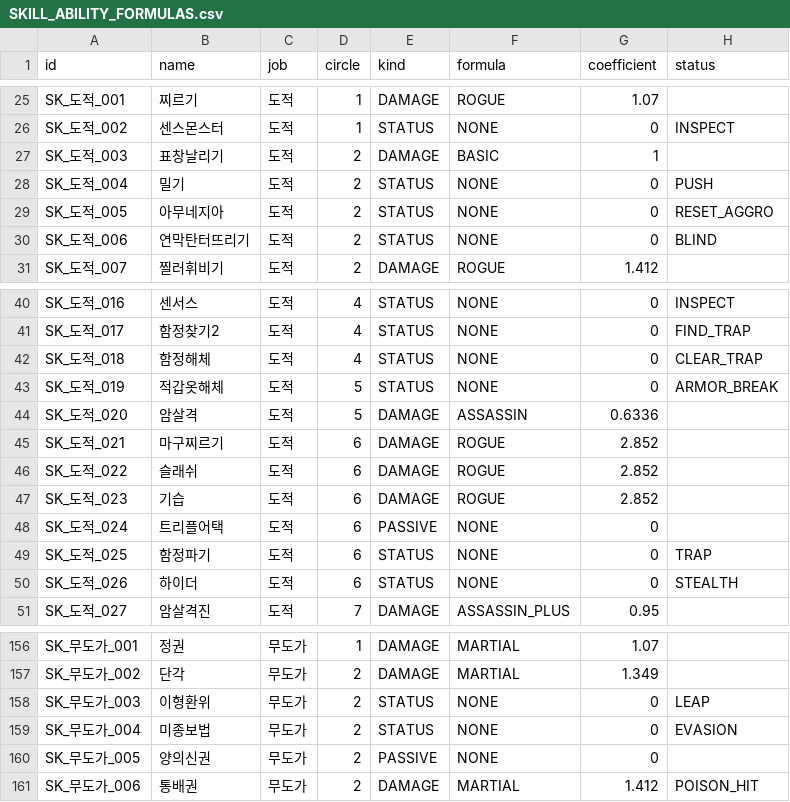
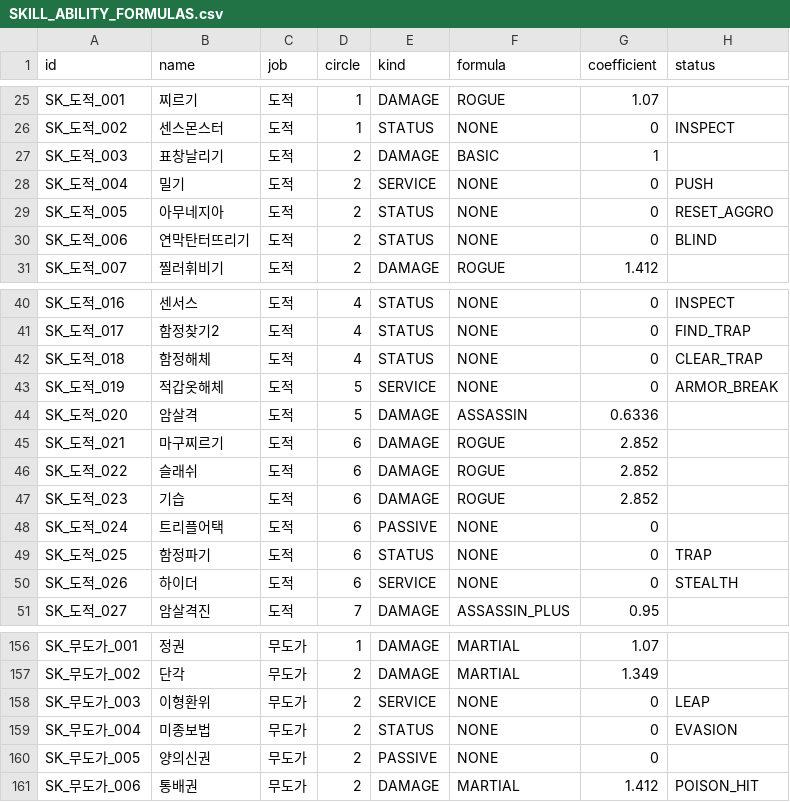
Before and after one commit to ChanJoos/Project_dark_android, a CSV file: docs/SKILL_ABILITY_FORMULAS.csv, drawn as a sheet; only a part is shown, gaps mark what is left out; the diff names each change by its address in the sheet, - before the commit and + after, or states it on an @@ line.

```diff
--- a/docs/SKILL_ABILITY_FORMULAS.csv
+++ b/docs/SKILL_ABILITY_FORMULAS.csv
-E28 (kind): STATUS
+E28 (kind): SERVICE
-E43 (kind): STATUS
+E43 (kind): SERVICE
-E50 (kind): STATUS
+E50 (kind): SERVICE
-E158 (kind): STATUS
+E158 (kind): SERVICE
```
Also changed, not shown: 6 other files.
